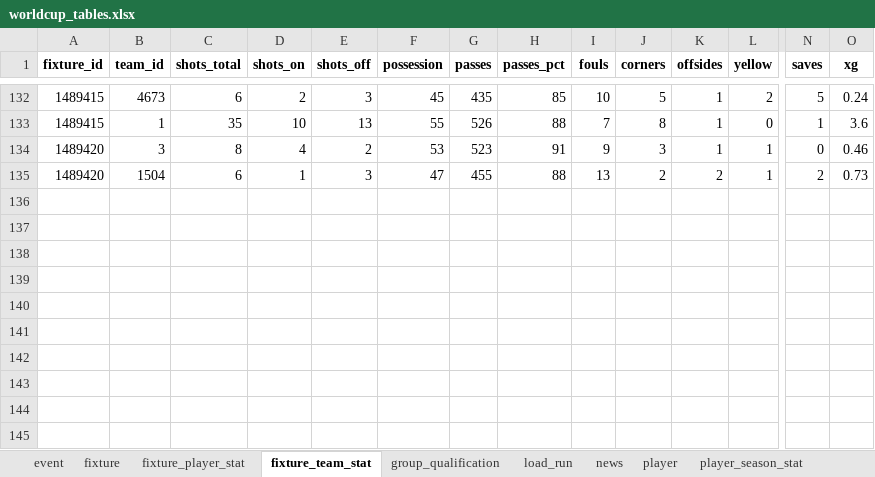
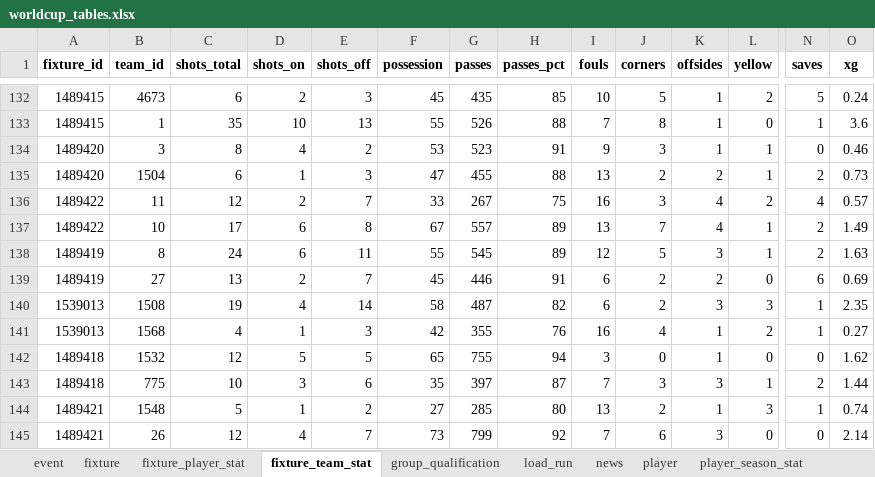
Before and after one commit to marc4data/world-cup-2026, an Excel workbook: reports/worldcup_tables.xlsx, sheet fixture_team_stat, drawn as a sheet; only a part is shown, gaps mark what is left out; values as stored, in another font and other column widths than the file's, no borders; rows hold the shown columns only; the diff names each change by its address in the sheet, - before the commit and + after, or states it on an @@ line.

```diff
--- a/reports/worldcup_tables.xlsx (sheet fixture_team_stat)
+++ b/reports/worldcup_tables.xlsx (sheet fixture_team_stat)
+row 136: 1489422 | 11 | 12 | 2 | 7 | 33 | 267 | 75 | 16 | 3 | 4 | 2 | 4 | 0.57
+row 137: 1489422 | 10 | 17 | 6 | 8 | 67 | 557 | 89 | 13 | 7 | 4 | 1 | 2 | 1.49
+row 138: 1489419 | 8 | 24 | 6 | 11 | 55 | 545 | 89 | 12 | 5 | 3 | 1 | 2 | 1.63
+row 139: 1489419 | 27 | 13 | 2 | 7 | 45 | 446 | 91 | 6 | 2 | 2 | 0 | 6 | 0.69
+row 140: 1539013 | 1508 | 19 | 4 | 14 | 58 | 487 | 82 | 6 | 2 | 3 | 3 | 1 | 2.35
+row 141: 1539013 | 1568 | 4 | 1 | 3 | 42 | 355 | 76 | 16 | 4 | 1 | 2 | 1 | 0.27
+row 142: 1489418 | 1532 | 12 | 5 | 5 | 65 | 755 | 94 | 3 | 0 | 1 | 0 | 0 | 1.62
+row 143: 1489418 | 775 | 10 | 3 | 6 | 35 | 397 | 87 | 7 | 3 | 3 | 1 | 2 | 1.44
+row 144: 1489421 | 1548 | 5 | 1 | 2 | 27 | 285 | 80 | 13 | 2 | 1 | 3 | 1 | 0.74
+row 145: 1489421 | 26 | 12 | 4 | 7 | 73 | 799 | 92 | 7 | 6 | 3 | 0 | 0 | 2.14
```
Also changed, not shown: sheet fixture_player_stat, sheet player_season_stat, sheet event, sheet player, sheet group_qualification, sheet load_run, 2 more sheets, 5 other files.
